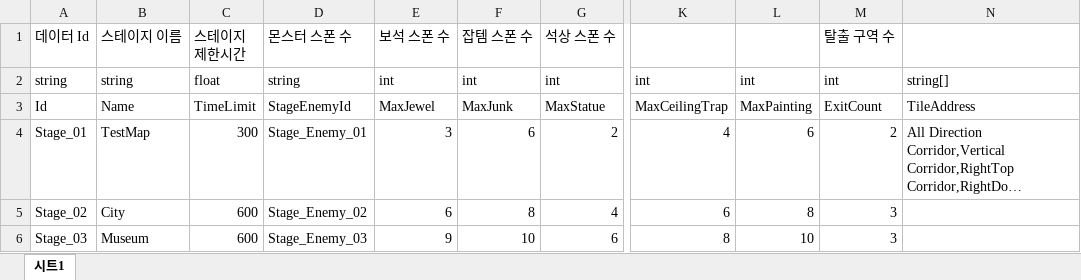
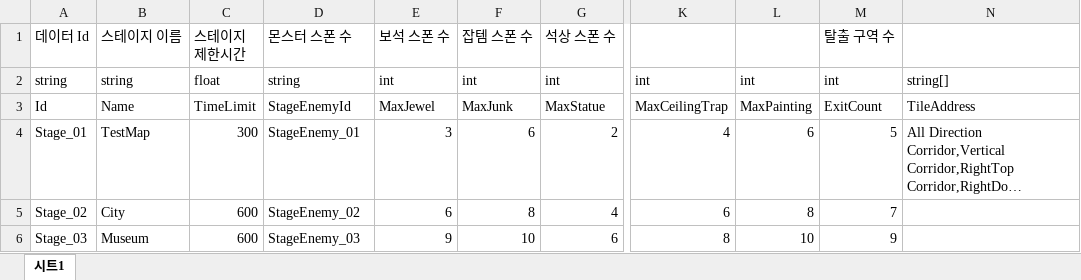
Before and after one commit to 6th-OzCooding/JewelThief, an Excel workbook: JsonConverter/ExcelFiles/StageData.xlsx, sheet 시트1, drawn as a sheet; only a part is shown, gaps mark what is left out; long unchanged cells end in …; values as stored, in another font and other column widths than the file's, no borders; charts and pictures not drawn; the diff names each change by its address in the sheet, - before the commit and + after, or states it on an @@ line.

```diff
--- a/JsonConverter/ExcelFiles/StageData.xlsx (sheet 시트1)
+++ b/JsonConverter/ExcelFiles/StageData.xlsx (sheet 시트1)
-D4 (몬스터 스폰 수): Stage_Enemy_01
+D4 (몬스터 스폰 수): StageEnemy_01
-M4 (탈출 구역 수): 2
+M4 (탈출 구역 수): 5
-D5 (몬스터 스폰 수): Stage_Enemy_02
+D5 (몬스터 스폰 수): StageEnemy_02
-M5 (탈출 구역 수): 3
+M5 (탈출 구역 수): 7
-D6 (몬스터 스폰 수): Stage_Enemy_03
+D6 (몬스터 스폰 수): StageEnemy_03
-M6 (탈출 구역 수): 3
+M6 (탈출 구역 수): 9
```
Also changed, not shown: charts or pictures, JsonConverter/ExcelFiles/ItemData.xlsx, JsonConverter/ExcelFiles/MapSpawn.xlsx, 12 other files.
